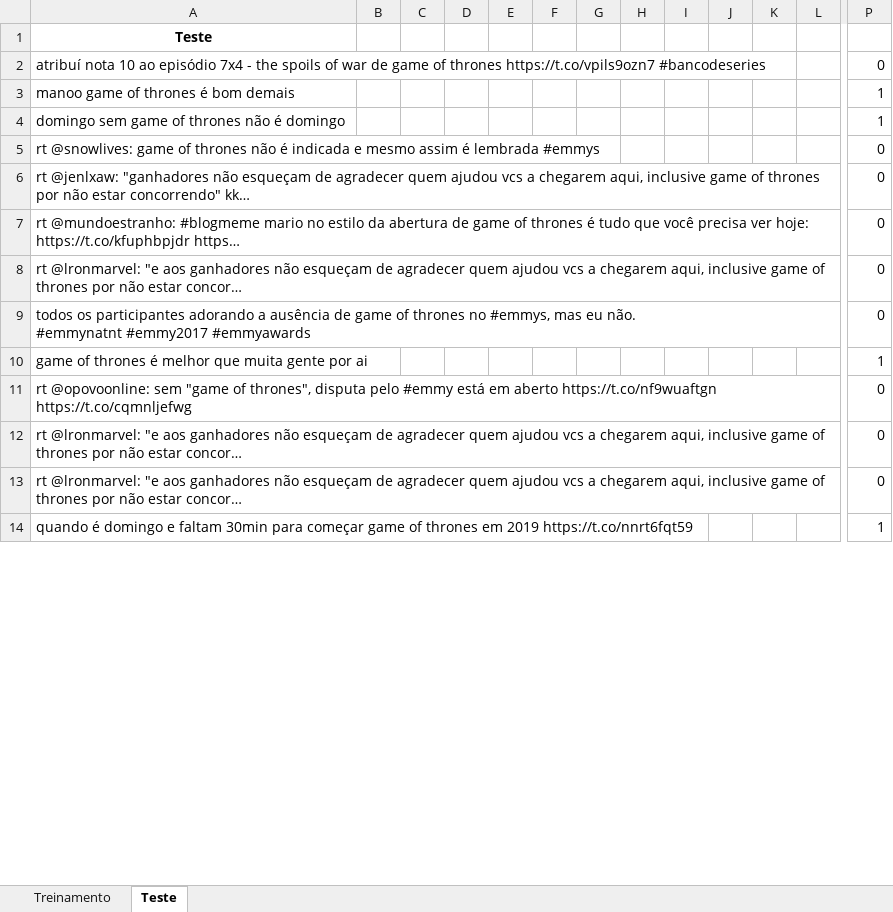
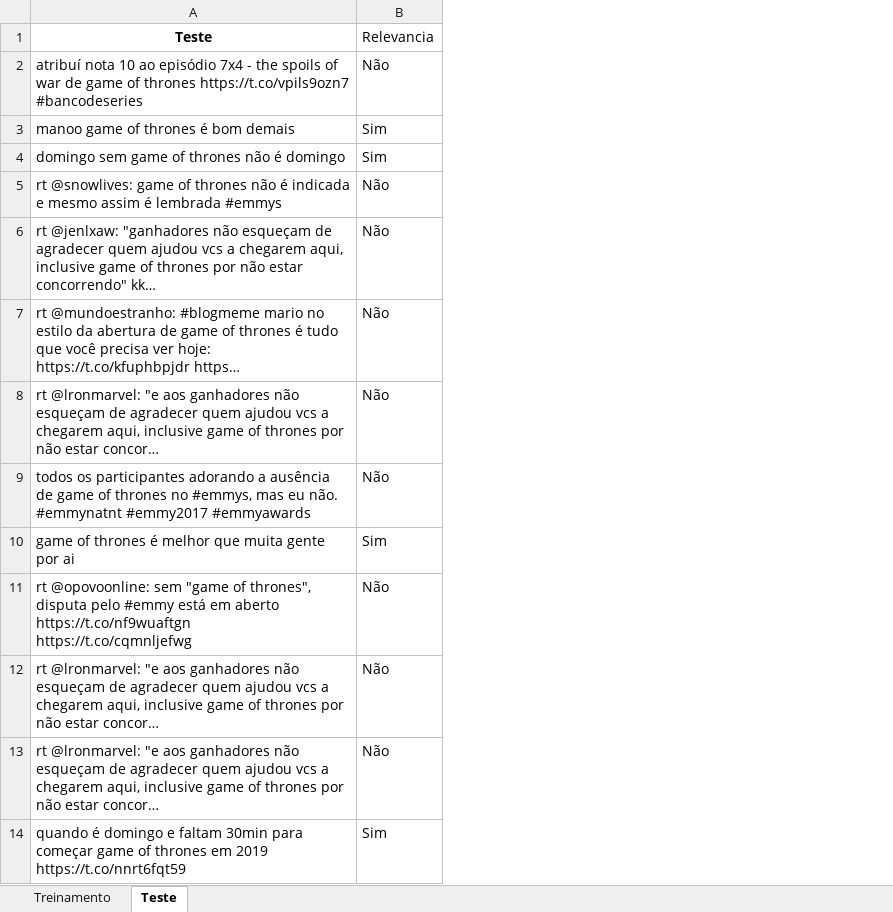
Before and after one commit to gubenites/Ciencia-dos-Dados, an Excel workbook: game of thrones.xlsx, sheet Teste, drawn as a sheet; only a part is shown, gaps mark what is left out; values as stored, in another font and other column widths than the file's, no borders; removed rows and columns are numbered as before the commit, all else as after; the diff covers the shown part only; the diff names each change by its address in the sheet, - before the commit and + after, or states it on an @@ line.

```diff
--- a/game of thrones.xlsx (sheet Teste)
+++ b/game of thrones.xlsx (sheet Teste)
-column B, empty
-column C, empty
-column D, empty
-column E, empty
-column F, empty
-column G, empty
-column H, empty
-column I, empty
-column J, empty
-column K, empty
-column L, empty
-column P, rows 2-14: 0 | 1 | 1 | 0 | 0 | 0 | 0 | 0 | 1 | 0 | 0 | 0 | 1
+column B (Relevancia), rows 2-14: Não | Sim | Sim | Não | Não | Não | Não | Não | Sim | Não | Não | Não | Sim
```
Also changed, not shown: 3 removed columns elsewhere in this sheet, sheet Treinamento, 1 other file.
